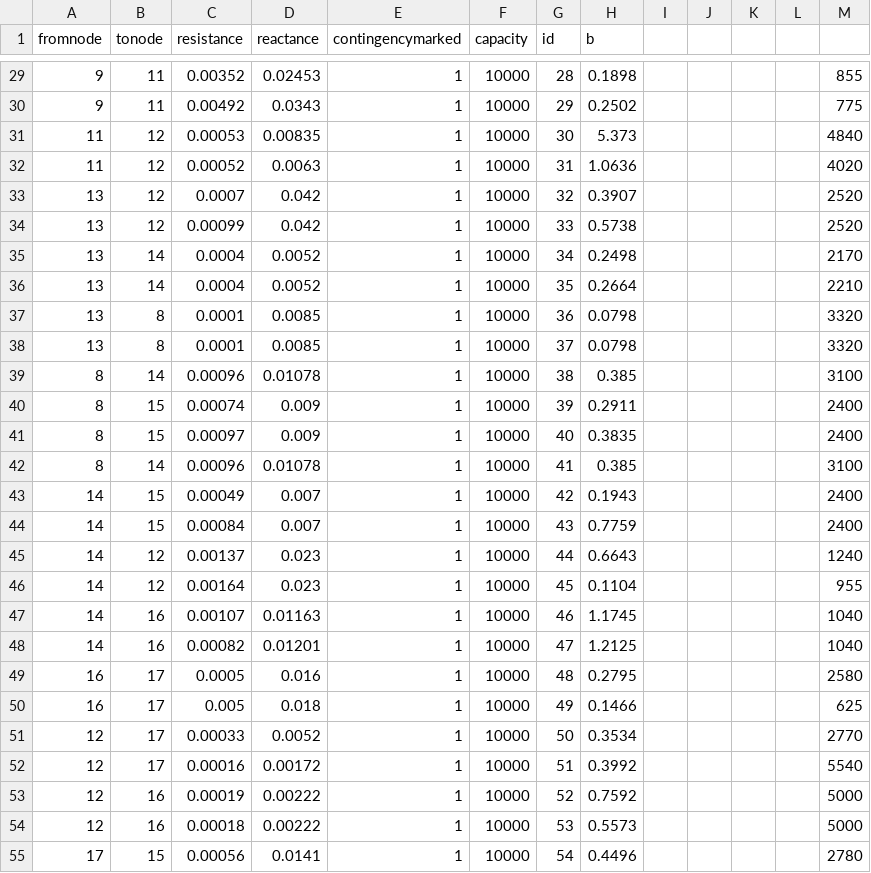
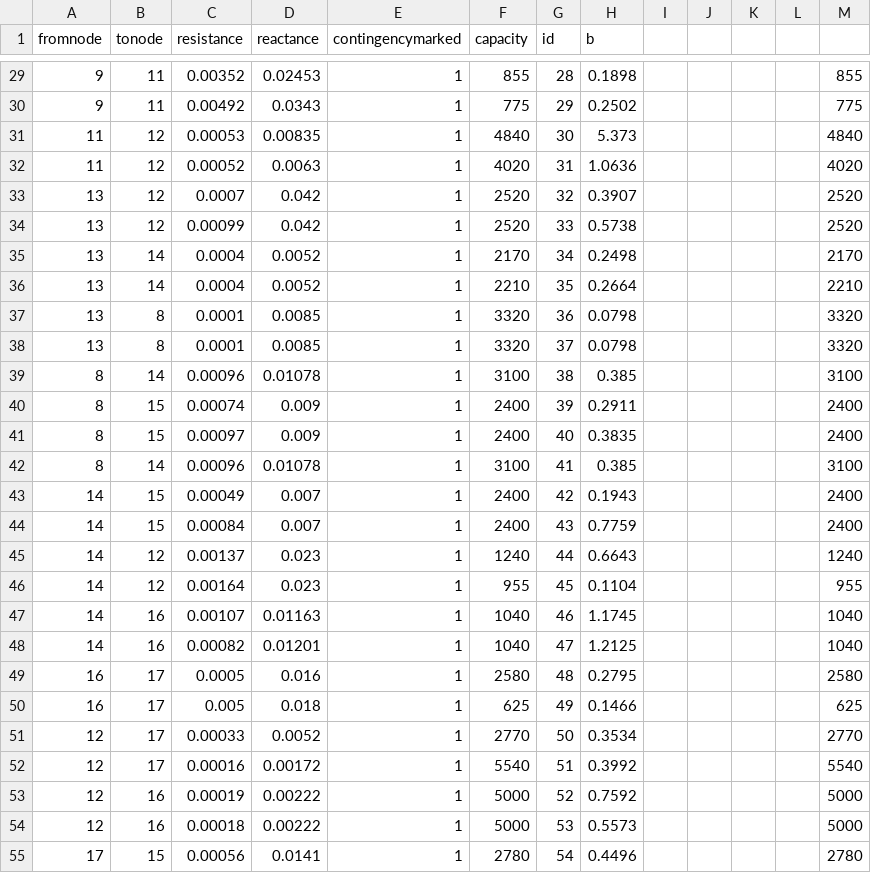
Before and after one commit to salbert-antwi/power-systems-optimization, a CSV file: Notebooks/ReducedNetwork/UpdateTransRedNet.csv, drawn as a sheet; only a part is shown, gaps mark what is left out; the diff covers the shown part only.

```diff
--- a/Notebooks/ReducedNetwork/UpdateTransRedNet.csv
+++ b/Notebooks/ReducedNetwork/UpdateTransRedNet.csv
@@ -29,27 +29,27 @@
-9,11,0.00352,0.02453,1,10000,28,0.1898,,,,,855
-9,11,0.00492,0.0343,1,10000,29,0.2502,,,,,775
-11,12,0.00053,0.00835,1,10000,30,5.373,,,,,4840
-11,12,0.00052,0.0063,1,10000,31,1.0636,,,,,4020
-13,12,0.0007,0.042,1,10000,32,0.3907,,,,,2520
-13,12,0.00099,0.042,1,10000,33,0.5738,,,,,2520
-13,14,0.0004,0.0052,1,10000,34,0.2498,,,,,2170
-13,14,0.0004,0.0052,1,10000,35,0.2664,,,,,2210
-13,8,0.0001,0.0085,1,10000,36,0.0798,,,,,3320
-13,8,0.0001,0.0085,1,10000,37,0.0798,,,,,3320
-8,14,0.00096,0.01078,1,10000,38,0.385,,,,,3100
-8,15,0.00074,0.009,1,10000,39,0.2911,,,,,2400
-8,15,0.00097,0.009,1,10000,40,0.3835,,,,,2400
-8,14,0.00096,0.01078,1,10000,41,0.385,,,,,3100
-14,15,0.00049,0.007,1,10000,42,0.1943,,,,,2400
-14,15,0.00084,0.007,1,10000,43,0.7759,,,,,2400
-14,12,0.00137,0.023,1,10000,44,0.6643,,,,,1240
-14,12,0.00164,0.023,1,10000,45,0.1104,,,,,955
-14,16,0.00107,0.01163,1,10000,46,1.1745,,,,,1040
-14,16,0.00082,0.01201,1,10000,47,1.2125,,,,,1040
-16,17,0.0005,0.016,1,10000,48,0.2795,,,,,2580
-16,17,0.005,0.018,1,10000,49,0.1466,,,,,625
-12,17,0.00033,0.0052,1,10000,50,0.3534,,,,,2770
-12,17,0.00016,0.00172,1,10000,51,0.3992,,,,,5540
-12,16,0.00019,0.00222,1,10000,52,0.7592,,,,,5000
-12,16,0.00018,0.00222,1,10000,53,0.5573,,,,,5000
-17,15,0.00056,0.0141,1,10000,54,0.4496,,,,,2780
+9,11,0.00352,0.02453,1,855,28,0.1898,,,,,855
+9,11,0.00492,0.0343,1,775,29,0.2502,,,,,775
+11,12,0.00053,0.00835,1,4840,30,5.373,,,,,4840
+11,12,0.00052,0.0063,1,4020,31,1.0636,,,,,4020
+13,12,0.0007,0.042,1,2520,32,0.3907,,,,,2520
+13,12,0.00099,0.042,1,2520,33,0.5738,,,,,2520
+13,14,0.0004,0.0052,1,2170,34,0.2498,,,,,2170
+13,14,0.0004,0.0052,1,2210,35,0.2664,,,,,2210
+13,8,0.0001,0.0085,1,3320,36,0.0798,,,,,3320
+13,8,0.0001,0.0085,1,3320,37,0.0798,,,,,3320
+8,14,0.00096,0.01078,1,3100,38,0.385,,,,,3100
+8,15,0.00074,0.009,1,2400,39,0.2911,,,,,2400
+8,15,0.00097,0.009,1,2400,40,0.3835,,,,,2400
+8,14,0.00096,0.01078,1,3100,41,0.385,,,,,3100
+14,15,0.00049,0.007,1,2400,42,0.1943,,,,,2400
+14,15,0.00084,0.007,1,2400,43,0.7759,,,,,2400
+14,12,0.00137,0.023,1,1240,44,0.6643,,,,,1240
+14,12,0.00164,0.023,1,955,45,0.1104,,,,,955
+14,16,0.00107,0.01163,1,1040,46,1.1745,,,,,1040
+14,16,0.00082,0.01201,1,1040,47,1.2125,,,,,1040
+16,17,0.0005,0.016,1,2580,48,0.2795,,,,,2580
+16,17,0.005,0.018,1,625,49,0.1466,,,,,625
+12,17,0.00033,0.0052,1,2770,50,0.3534,,,,,2770
+12,17,0.00016,0.00172,1,5540,51,0.3992,,,,,5540
+12,16,0.00019,0.00222,1,5000,52,0.7592,,,,,5000
+12,16,0.00018,0.00222,1,5000,53,0.5573,,,,,5000
+17,15,0.00056,0.0141,1,2780,54,0.4496,,,,,2780
```
Also changed, not shown: 72 edited cells elsewhere in this file, 1 other file.
